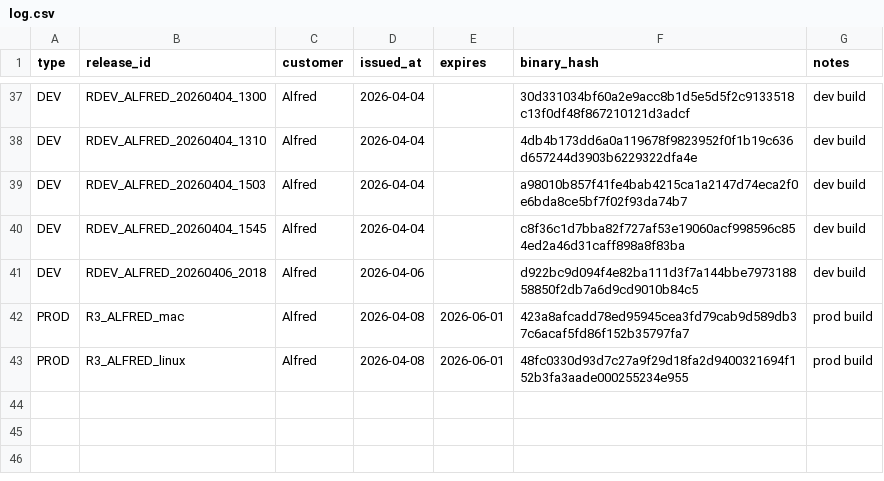
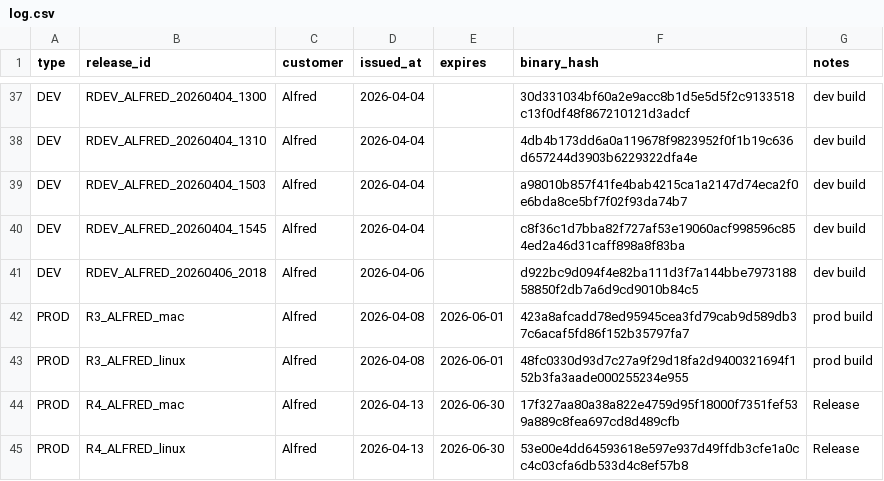
Before and after one commit to juanbeta98/AlfredDEV, a CSV file: releases/log.csv, drawn as a sheet; only a part is shown, gaps mark what is left out; the diff names each change by its address in the sheet, - before the commit and + after, or states it on an @@ line.

```diff
--- a/releases/log.csv
+++ b/releases/log.csv
+row 44: PROD | R4_ALFRED_mac | Alfred | 2026-04-13 | 2026-06-30 | 17f327aa80a38a822e4759d95f18000f7351fef539a889c8fea697cd8d489cfb | Release
+row 45: PROD | R4_ALFRED_linux | Alfred | 2026-04-13 | 2026-06-30 | 53e00e4dd64593618e597e937d49ffdb3cfe1a0cc4c03cfa6db533d4c8ef57b8 | Release
```
Also changed, not shown: 2 other files.
